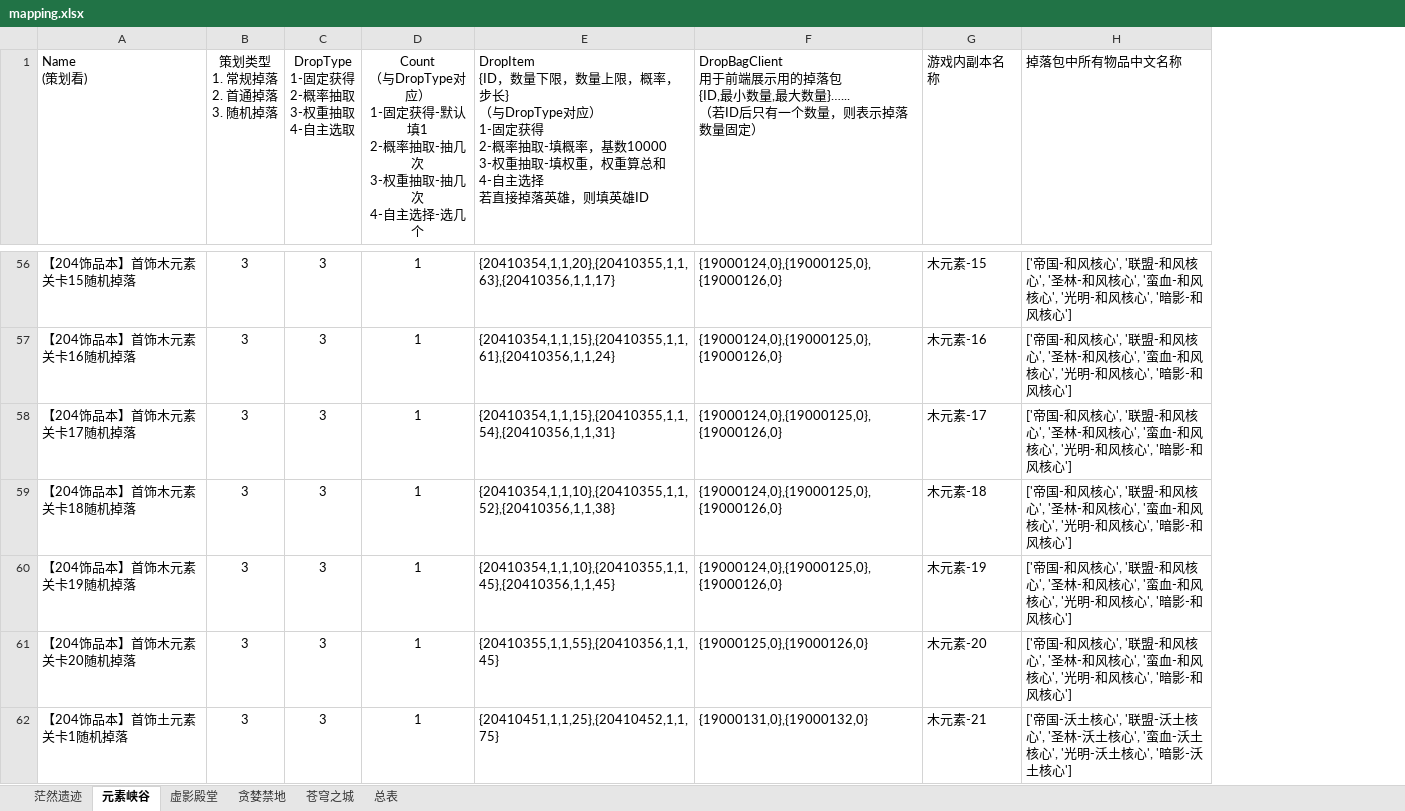
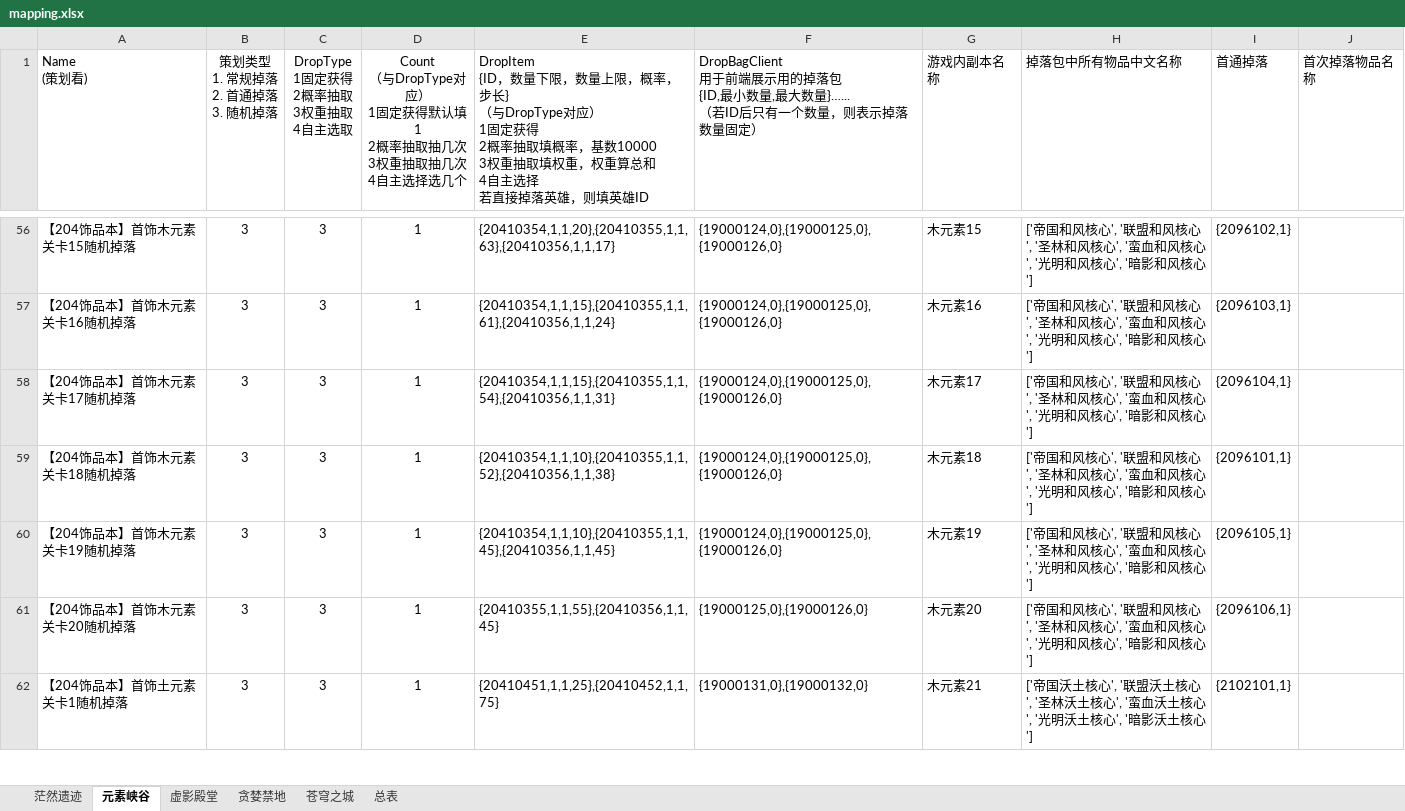
Before and after one commit to ly021499/Achilles, an Excel workbook: res/excel/mapping.xlsx, sheet 元素峡谷, drawn as a sheet; only a part is shown, gaps mark what is left out; values as stored, in another font and other column widths than the file's, no borders; ↵ is a line break in a cell; the diff covers the shown part only; the diff names each change by its address in the sheet, - before the commit and + after, or states it on an @@ line.

```diff
--- a/res/excel/mapping.xlsx (sheet 元素峡谷)
+++ b/res/excel/mapping.xlsx (sheet 元素峡谷)
+column I (首通掉落), rows 56-62: {2096102,1} | {2096103,1} | {2096104,1} | {2096101,1} | {2096105,1} | {2096106,1} | {2102101,1}
+column J (首次掉落物品名称), empty
-C1: DropType ↵ 1-固定获得 ↵ 2-概率抽取 ↵ 3-权重抽取 ↵ 4-自主选取
+C1: DropType ↵ 1固定获得 ↵ 2概率抽取 ↵ 3权重抽取 ↵ 4自主选取
-D1: …对应） ↵ 1-固定获得-默认填1 ↵ 2-概率抽取-抽几次 ↵ 3-权重抽取-抽几次 ↵ 4-自主选择-选几个
+D1: …对应） ↵ 1固定获得默认填1 ↵ 2概率抽取抽几次 ↵ 3权重抽取抽几次 ↵ 4自主选择选几个
-E1: …对应） ↵ 1-固定获得 ↵ 2-概率抽取-填概率，基数10000 ↵ 3-权重抽取-填权重，权重算总和 ↵ 4-自主选择…
+E1: …对应） ↵ 1固定获得 ↵ 2概率抽取填概率，基数10000 ↵ 3权重抽取填权重，权重算总和 ↵ 4自主选择…
-G56 (游戏内副本名称): 木元素-15
+G56 (游戏内副本名称): 木元素15
-H56:H61 (掉落包中所有物品中文名称): ['帝国-和风核心', '联盟-和风核心', '圣林-和风核心', '蛮血-和风核心', '光明-和风核心', '暗影-和风核心…
+H56:H61 (掉落包中所有物品中文名称): ['帝国和风核心', '联盟和风核心', '圣林和风核心', '蛮血和风核心', '光明和风核心', '暗影和风核心…
-G57 (游戏内副本名称): 木元素-16
+G57 (游戏内副本名称): 木元素16
-G58 (游戏内副本名称): 木元素-17
+G58 (游戏内副本名称): 木元素17
-G59 (游戏内副本名称): 木元素-18
+G59 (游戏内副本名称): 木元素18
-G60 (游戏内副本名称): 木元素-19
+G60 (游戏内副本名称): 木元素19
-G61 (游戏内副本名称): 木元素-20
+G61 (游戏内副本名称): 木元素20
-G62 (游戏内副本名称): 木元素-21
+G62 (游戏内副本名称): 木元素21
-H62 (掉落包中所有物品中文名称): ['帝国-沃土核心', '联盟-沃土核心', '圣林-沃土核心', '蛮血-沃土核心', '光明-沃土核心', '暗影-沃土核心…
+H62 (掉落包中所有物品中文名称): ['帝国沃土核心', '联盟沃土核心', '圣林沃土核心', '蛮血沃土核心', '光明沃土核心', '暗影沃土核心…
```
Also changed, not shown: 146 edited cells elsewhere in this sheet, sheet 茫然遗迹, sheet 贪婪禁地, sheet 虚影殿堂, sheet 苍穹之城, 16 other files.
